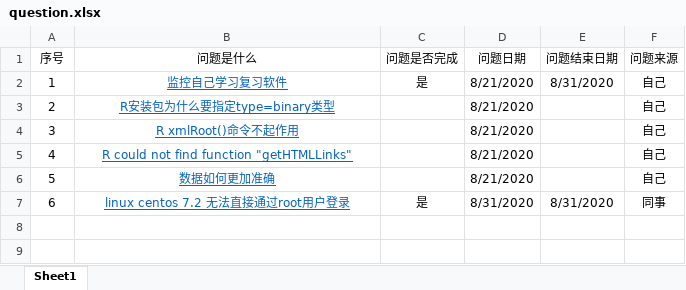
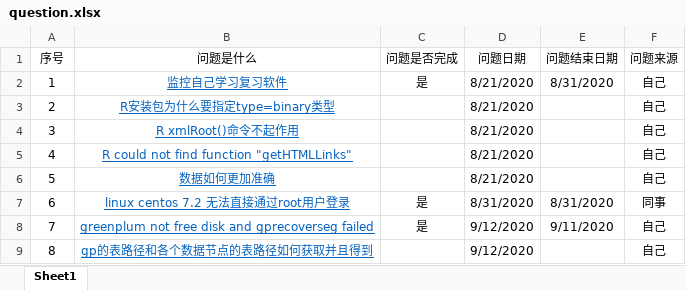
Before and after one commit to gh95533/ysys, an Excel workbook: question/question.xlsx, sheet Sheet1, drawn as a sheet; values as stored, in another font and other column widths than the file's, no borders; the diff names each change by its address in the sheet, - before the commit and + after, or states it on an @@ line.

```diff
--- a/question/question.xlsx (sheet Sheet1)
+++ b/question/question.xlsx (sheet Sheet1)
+row 8: 7 | greenplum not free disk and gprecoverseg failed | 是 | 9/12/2020 | 9/11/2020 | 自己
+row 9: 8 | gp的表路径和各个数据节点的表路径如何获取并且得到 |  | 9/12/2020 |  | 自己
```
Also changed, not shown: 3 other files.
